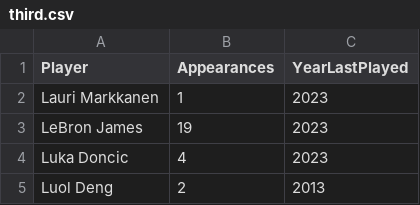
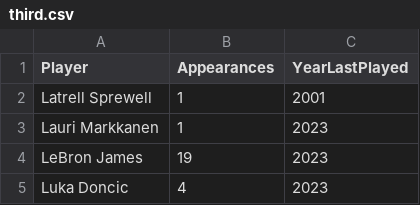
Before and after one commit to ved4a/NBA-Score-Predictor, a CSV file: third.csv, drawn as a sheet; only a part is shown; the shorter side is filled out with more unchanged rows; the diff names each change by its address in the sheet, - before the commit and + after, or states it on an @@ line.

Commit message:
fix: player was missed

```diff
--- a/third.csv
+++ b/third.csv
+row 2: Latrell Sprewell | 1 | 2001
```
Also changed, not shown: 1 other file.
